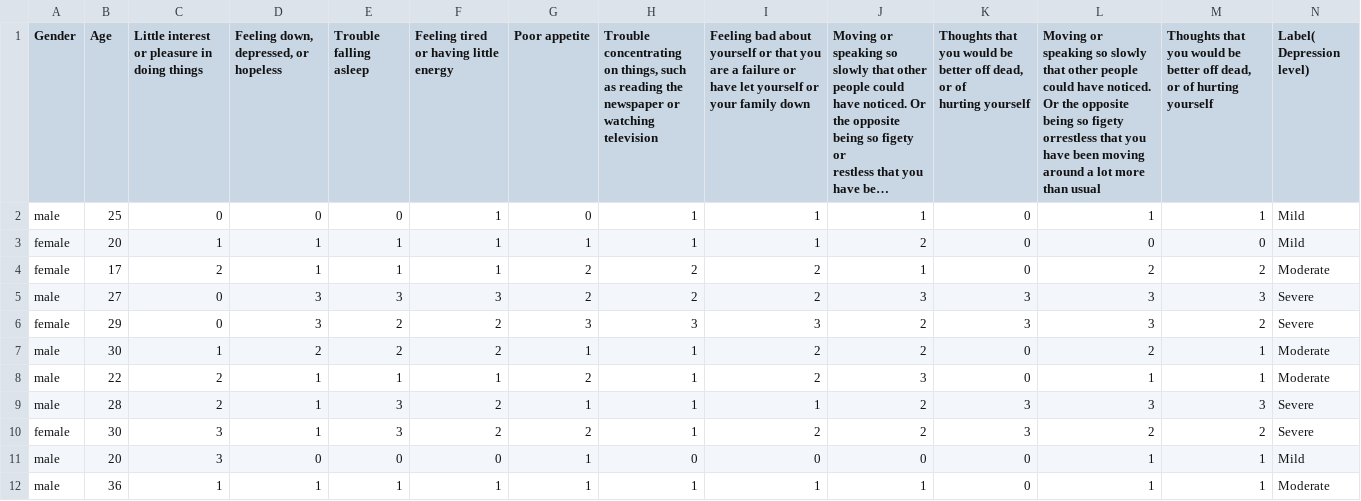
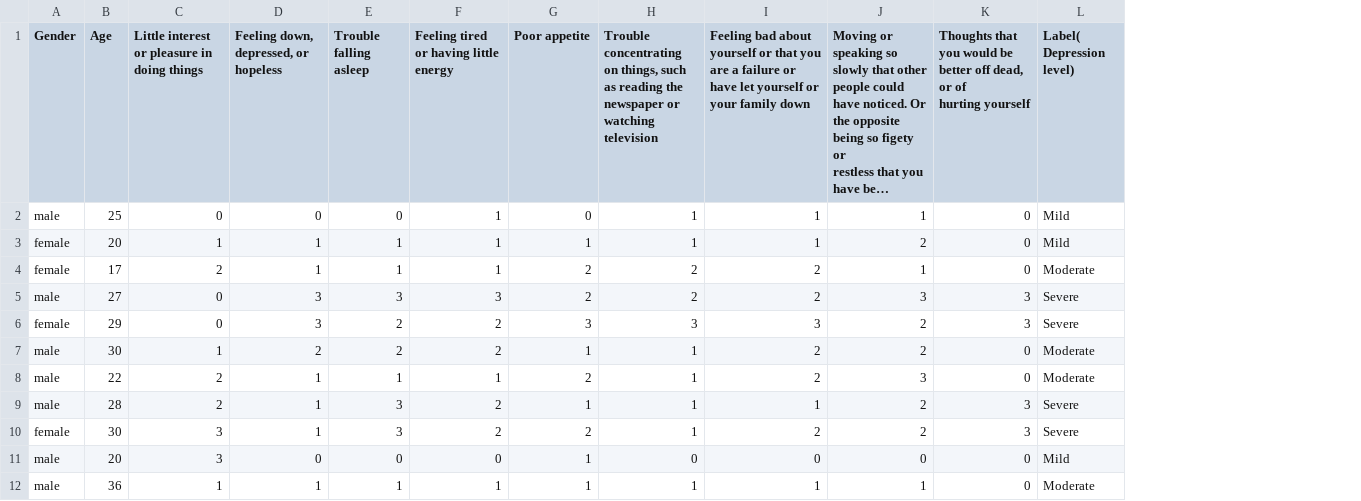
Before and after one commit to Midhat18/modelsEmobot, a CSV file: Patient_Health_Questionnaire.csv, drawn as a sheet; long unchanged cells end in …; the diff names each change by its address in the sheet, - before the commit and + after, or states it on an @@ line.

Commit message:
Update Patient_Health_Questionnaire.csv

```diff
--- a/Patient_Health_Questionnaire.csv
+++ b/Patient_Health_Questionnaire.csv
-column L, rows 1-12: Moving or speaking so slowly that other people could have noticed. Or the opposite being so figety orrestless that you have been moving around a lot more than usual | 1 | 0 | 2 | 3 | 3 | 2 | 1 | 3 | 2 | 1 | 1
-column M, rows 1-12: Thoughts that you would be better off dead, or of hurting yourself | 1 | 0 | 2 | 3 | 2 | 1 | 1 | 3 | 2 | 1 | 1
```
